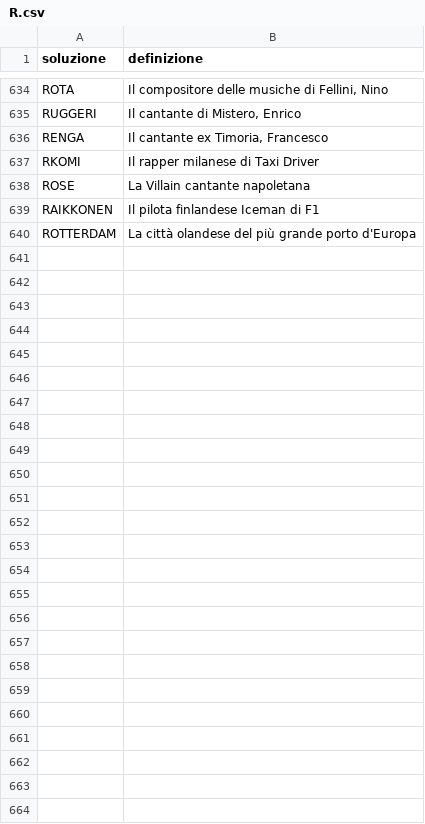
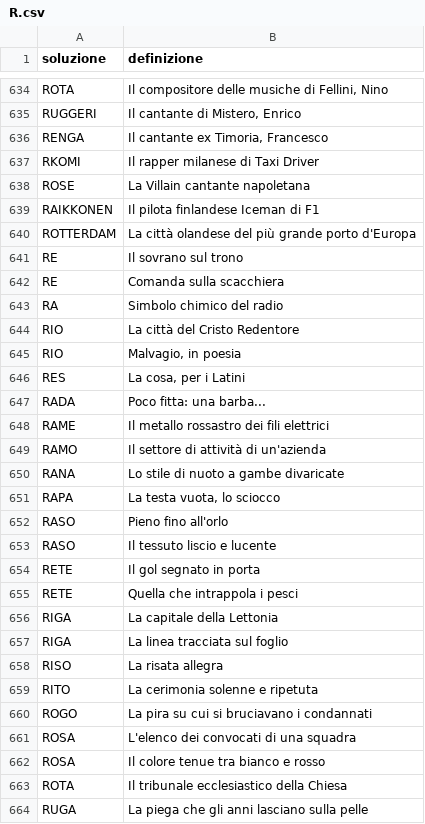
Before and after one commit to agea/cruciverba, a CSV file: voci/R.csv, drawn as a sheet; only a part is shown, gaps mark what is left out; the diff names each change by its address in the sheet, - before the commit and + after, or states it on an @@ line.

Commit message:
:sparkles: Più definizioni per la stessa soluzione

```diff
--- a/voci/R.csv
+++ b/voci/R.csv
+row 641: RE | Il sovrano sul trono
+row 642: RE | Comanda sulla scacchiera
+row 643: RA | Simbolo chimico del radio
+row 644: RIO | La città del Cristo Redentore
+row 645: RIO | Malvagio, in poesia
+row 646: RES | La cosa, per i Latini
+row 647: RADA | Poco fitta: una barba...
+row 648: RAME | Il metallo rossastro dei fili elettrici
+row 649: RAMO | Il settore di attività di un'azienda
+row 650: RANA | Lo stile di nuoto a gambe divaricate
+row 651: RAPA | La testa vuota, lo sciocco
+row 652: RASO | Pieno fino all'orlo
+row 653: RASO | Il tessuto liscio e lucente
+row 654: RETE | Il gol segnato in porta
+row 655: RETE | Quella che intrappola i pesci
+row 656: RIGA | La capitale della Lettonia
+row 657: RIGA | La linea tracciata sul foglio
+row 658: RISO | La risata allegra
+row 659: RITO | La cerimonia solenne e ripetuta
+row 660: ROGO | La pira su cui si bruciavano i condannati
+row 661: ROSA | L'elenco dei convocati di una squadra
+row 662: ROSA | Il colore tenue tra bianco e rosso
+row 663: ROTA | Il tribunale ecclesiastico della Chiesa
+row 664: RUGA | La piega che gli anni lasciano sulla pelle
```
Also changed, not shown: voci/A.csv, voci/M.csv, 20 other files.
